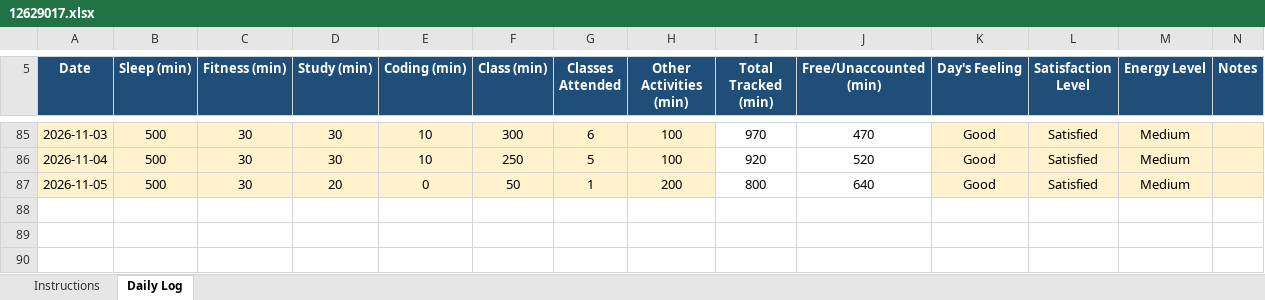
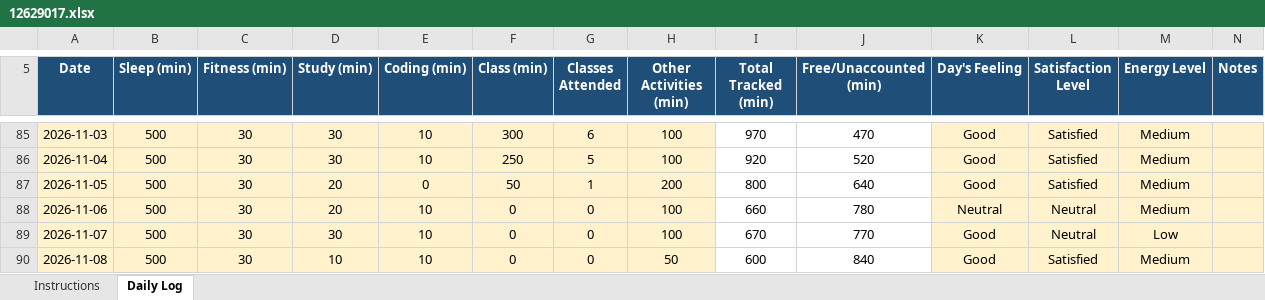
Before and after one commit to pawan0385H-eng/cap776, an Excel workbook: 12629017.xlsx, sheet Daily Log, drawn as a sheet; only a part is shown, gaps mark what is left out; values as stored, in another font and other column widths than the file's, no borders; conditional formats not drawn; the diff names each change by its address in the sheet, - before the commit and + after, or states it on an @@ line.

Commit message:
8-nov

```diff
--- a/12629017.xlsx (sheet Daily Log)
+++ b/12629017.xlsx (sheet Daily Log)
+row 88: 2026-11-06 | 500 | 30 | 20 | 10 | 0 | 0 | 100 | 660 | 780 | Neutral | Neutral | Medium
+row 89: 2026-11-07 | 500 | 30 | 30 | 10 | 0 | 0 | 100 | 670 | 770 | Good | Neutral | Low
+row 90: 2026-11-08 | 500 | 30 | 10 | 10 | 0 | 0 | 50 | 600 | 840 | Good | Satisfied | Medium
```
